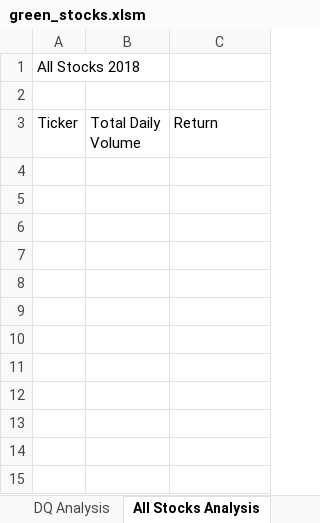
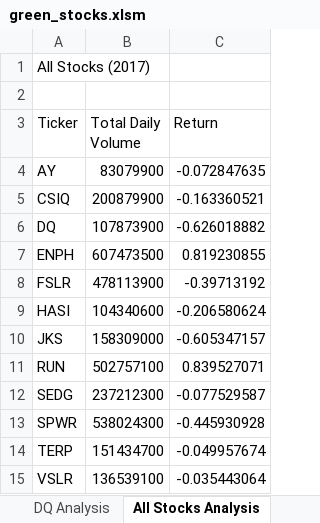
Before and after one commit to mmcclure98/stock-analysis, an Excel workbook: green_stocks.xlsm, sheet All Stocks Analysis, drawn as a sheet; values as stored, in another font and other column widths than the file's, no borders; charts and pictures not drawn; the diff names each change by its address in the sheet, - before the commit and + after, or states it on an @@ line.

Commit message:
stocks-analysis

```diff
--- a/green_stocks.xlsm (sheet All Stocks Analysis)
+++ b/green_stocks.xlsm (sheet All Stocks Analysis)
-A1 (Ticker): All Stocks 2018
+A1 (Ticker): All Stocks (2017)
+row 4: AY | 83079900 | -0.072847635
+row 5: CSIQ | 200879900 | -0.163360521
+row 6: DQ | 107873900 | -0.626018882
+row 7: ENPH | 607473500 | 0.819230855
+row 8: FSLR | 478113900 | -0.39713192
+row 9: HASI | 104340600 | -0.206580624
+row 10: JKS | 158309000 | -0.605347157
+row 11: RUN | 502757100 | 0.839527071
+row 12: SEDG | 237212300 | -0.077529587
+row 13: SPWR | 538024300 | -0.445930928
+row 14: TERP | 151434700 | -0.049957674
+row 15: VSLR | 136539100 | -0.035443064
```
Also changed, not shown: sheet 2017, charts or pictures.
